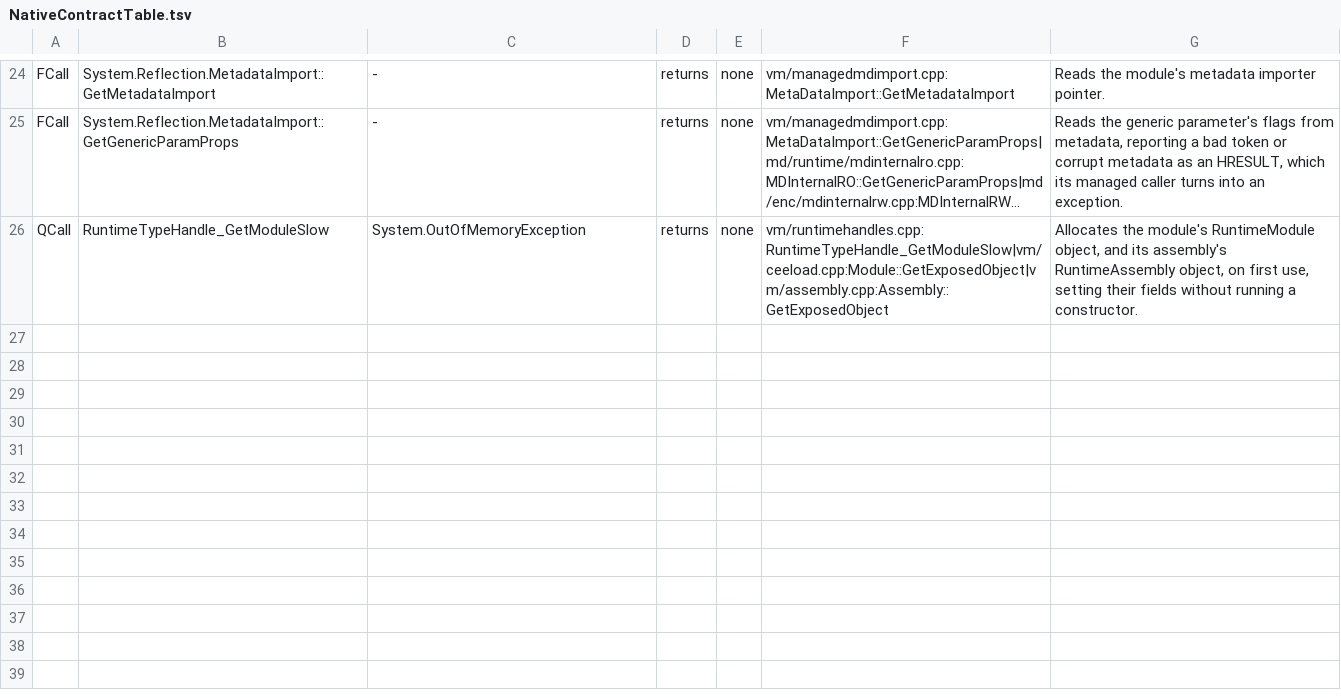
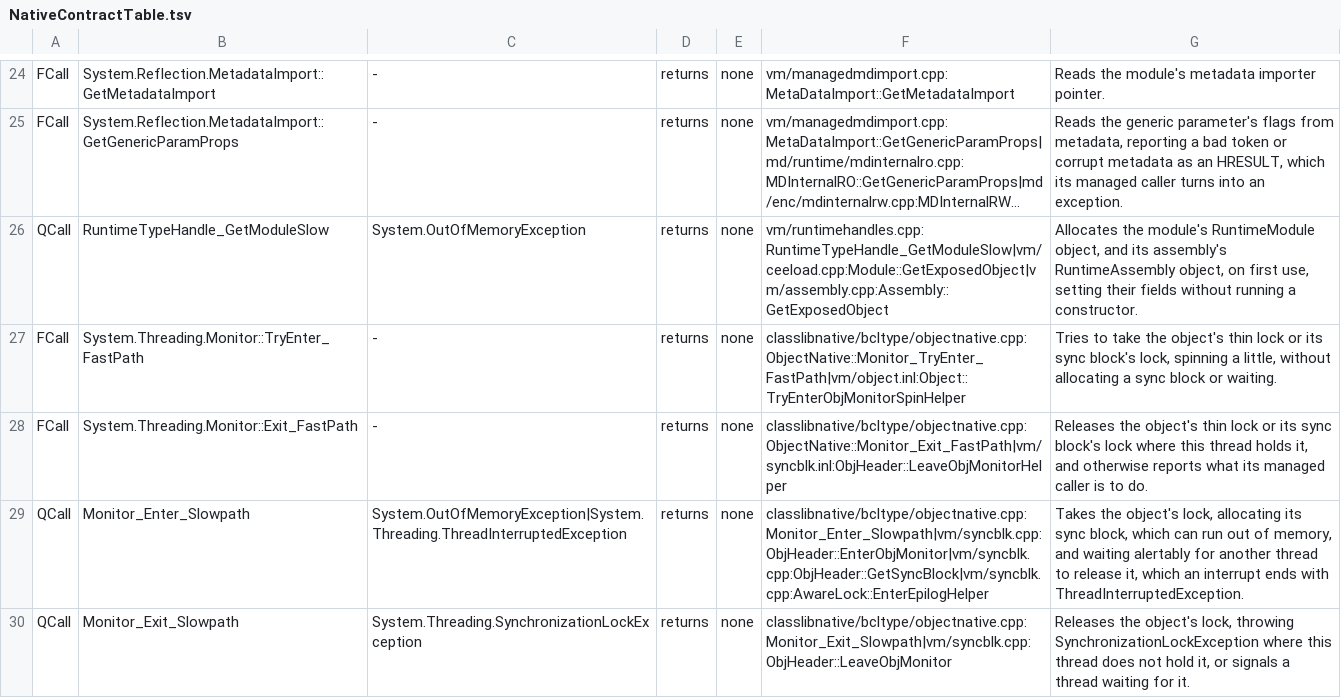
Before and after one commit to Smaug123/WoofWare.PawPrint, a TSV file: WoofWare.PawPrint.Semantics/NativeContractTable.tsv, drawn as a sheet; only a part is shown, gaps mark what is left out; long unchanged cells end in …; the diff names each change by its address in the sheet, - before the commit and + after, or states it on an @@ line.

```diff
--- a/WoofWare.PawPrint.Semantics/NativeContractTable.tsv
+++ b/WoofWare.PawPrint.Semantics/NativeContractTable.tsv
+row 27: FCall | System.Threading.Monitor::TryEnter_FastPath | - | returns | none | classlibnative/bcltype/objectnative.cpp:ObjectNative::Monitor_TryEnter_FastPath|vm/object.inl:Object::TryEnterObjMonitorSpinHelper | Tries to take the object's thin lock or its sync block's lock, spinning a little, without allocating a sync block or waiting.
+row 28: FCall | System.Threading.Monitor::Exit_FastPath | - | returns | none | classlibnative/bcltype/objectnative.cpp:ObjectNative::Monitor_Exit_FastPath|vm/syncblk.inl:ObjHeader::LeaveObjMonitorHelper | Releases the object's thin lock or its sync block's lock where this thread holds it, and otherwise reports what its managed caller is to do.
+row 29: QCall | Monitor_Enter_Slowpath | System.OutOfMemoryException|System.Threading.ThreadInterruptedException | returns | none | classlibnative/bcltype/objectnative.cpp:Monitor_Enter_Slowpath|vm/syncblk.cpp:ObjHeader::EnterObjMonitor|vm/syncblk.cpp:ObjHeader::GetSyncBlock|vm/syncblk.cpp:AwareLock::EnterEpilogHelper | Takes the object's lock, allocating its sync block, which can run out of memory, and waiting alertably for another thread to release it, which an interrupt ends with ThreadInterruptedException.
+row 30: QCall | Monitor_Exit_Slowpath | System.Threading.SynchronizationLockException | returns | none | classlibnative/bcltype/objectnative.cpp:Monitor_Exit_Slowpath|vm/syncblk.cpp:ObjHeader::LeaveObjMonitor | Releases the object's lock, throwing SynchronizationLockException where this thread does not hold it, or signals a thread waiting for it.
```
Also changed, not shown: 1 other file.
